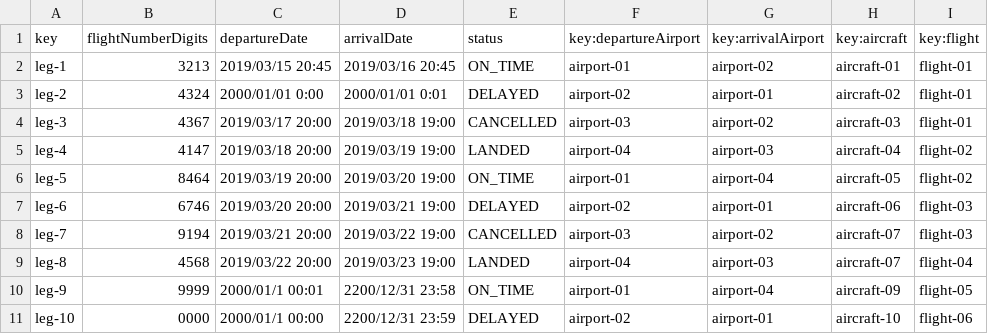
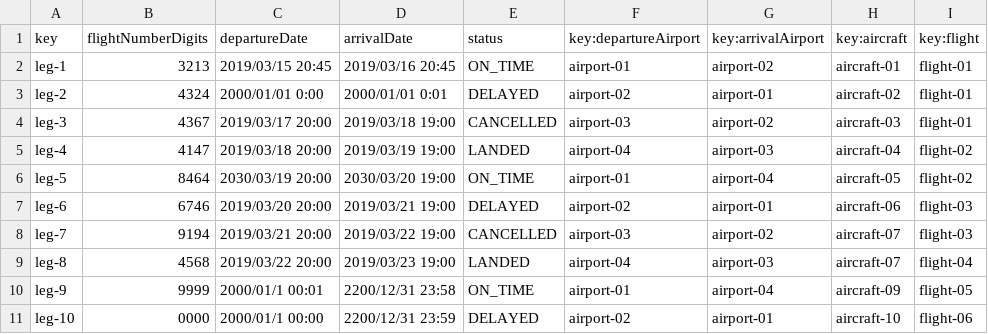
Before and after one commit to Emilio-115/DP2-Acme-ANS, a CSV file: src/main/resources/WEB-INF/data/sample/leg.csv, drawn as a sheet.

```diff
--- a/src/main/resources/WEB-INF/data/sample/leg.csv
+++ b/src/main/resources/WEB-INF/data/sample/leg.csv
@@ -5,3 +5,3 @@ leg-3,4367,2019/03/17 20:00,2019/03/18 19:00,CANCELLED,airport-03,airport-02,air
 leg-4,4147,2019/03/18 20:00,2019/03/19 19:00,LANDED,airport-04,airport-03,aircraft-04,flight-02
-leg-5,8464,2019/03/19  20:00,2019/03/20 19:00,ON_TIME,airport-01,airport-04,aircraft-05,flight-02
+leg-5,8464,2030/03/19  20:00,2030/03/20 19:00,ON_TIME,airport-01,airport-04,aircraft-05,flight-02
 leg-6,6746,2019/03/20 20:00,2019/03/21 19:00,DELAYED,airport-02,airport-01,aircraft-06,flight-03
```
Also changed, not shown: src/main/resources/WEB-INF/data/sample/flight-assignment.csv, 13 other files.
